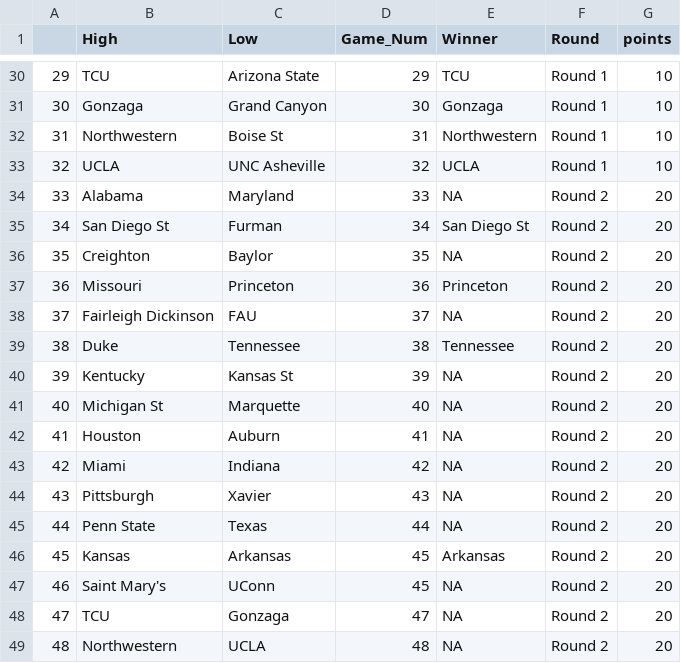
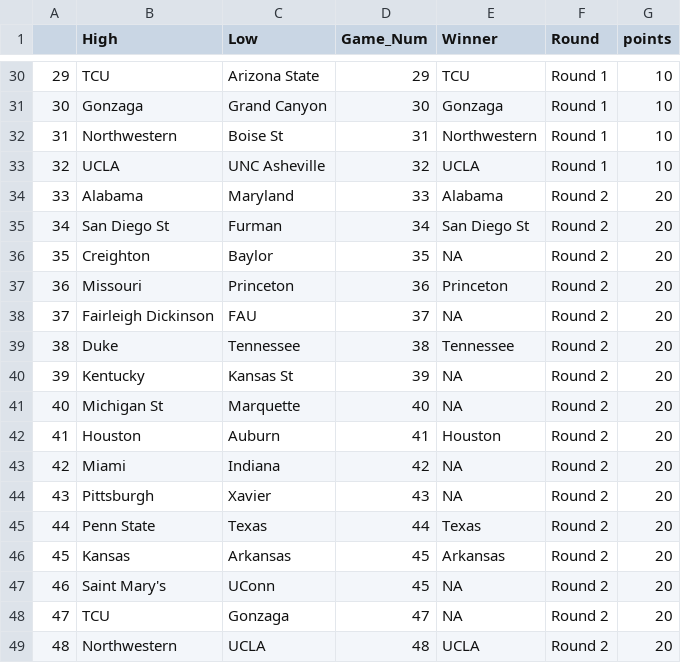
Before and after one commit to dteuscher1/MMResults, a CSV file: results.csv, drawn as a sheet; only a part is shown, gaps mark what is left out.

Commit message:
Update results.csv

```diff
--- a/results.csv
+++ b/results.csv
@@ -33,3 +33,3 @@
 32,UCLA,UNC Asheville,32,UCLA,Round 1,10
-33,Alabama,Maryland,33,NA,Round 2,20
+33,Alabama,Maryland,33,Alabama,Round 2,20
 34,San Diego St,Furman,34,San Diego St,Round 2,20
@@ -41,6 +41,6 @@
 40,Michigan St,Marquette,40,NA,Round 2, 20
-41,Houston,Auburn,41,NA,Round 2,20
+41,Houston,Auburn,41,Houston,Round 2,20
 42,Miami,Indiana,42,NA,Round 2,20
 43,Pittsburgh,Xavier,43,NA,Round 2,20
-44,Penn State,Texas,44,NA,Round 2,20
+44,Penn State,Texas,44,Texas,Round 2,20
 45,Kansas,Arkansas,45,Arkansas,Round 2,20
@@ -48,2 +48,2 @@
 47,TCU,Gonzaga,47,NA,Round 2,20
-48,Northwestern,UCLA,48,NA,Round 2,20
+48,Northwestern,UCLA,48,UCLA,Round 2,20
```
